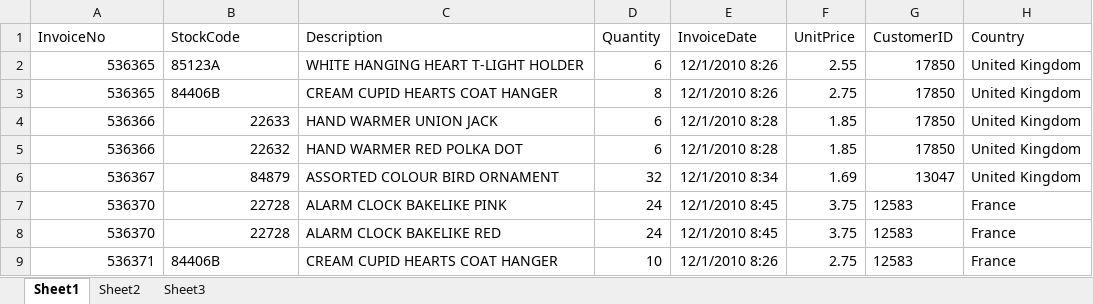
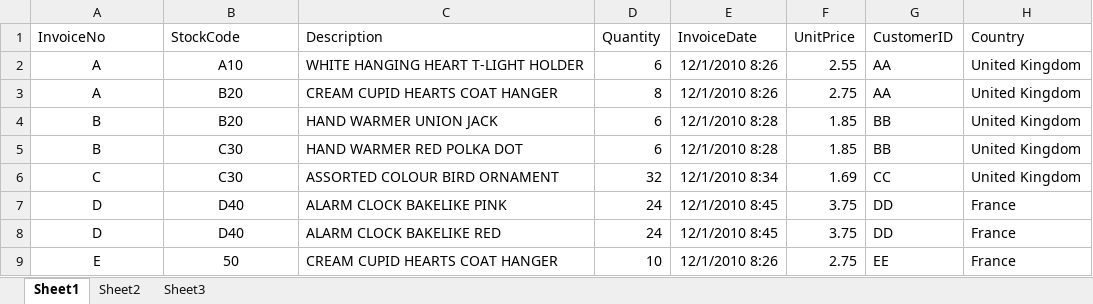
Before and after one commit to Dorabean/Data-Analysis_200311, an Excel workbook: data.xlsx, sheet Sheet1, drawn as a sheet; values as stored, in another font and other column widths than the file's, no borders; the diff names each change by its address in the sheet, - before the commit and + after, or states it on an @@ line.

```diff
--- a/data.xlsx (sheet Sheet1)
+++ b/data.xlsx (sheet Sheet1)
-A2:A3 (InvoiceNo): 536365
+A2:A3 (InvoiceNo): A
-A2:A3 alignment: right
+A2:A3 alignment: center
-B2 (StockCode): 85123A
+B2 (StockCode): A10
-B2:B3 alignment: left
+B2:B3 alignment: center
-G2:G3 (CustomerID): 17850
+G2:G3 (CustomerID): AA
-B3 (StockCode): 84406B
+B3 (StockCode): B20
-A4:A5 (InvoiceNo): 536366
+A4:A5 (InvoiceNo): B
-A4:B8 alignment: right
+A4:B8 alignment: center
-B4 (StockCode): 22633
+B4 (StockCode): B20
-G4:G5 (CustomerID): 17850
+G4:G5 (CustomerID): BB
-B5 (StockCode): 22632
+B5 (StockCode): C30
-A6 (InvoiceNo): 536367
+A6 (InvoiceNo): C
-B6 (StockCode): 84879
+B6 (StockCode): C30
-G6 (CustomerID): 13047
+G6 (CustomerID): CC
-A7:A8 (InvoiceNo): 536370
+A7:A8 (InvoiceNo): D
-B7:B8 (StockCode): 22728
+B7:B8 (StockCode): D40
-G7:G8 (CustomerID): 12583
+G7:G8 (CustomerID): DD
-A9 (InvoiceNo): 536371
+A9 (InvoiceNo): E
-A9 alignment: right
+A9 alignment: center
-B9 (StockCode): 84406B
+B9 (StockCode): 50
-B9 alignment: left
+B9 alignment: center
-G9 (CustomerID): 12583
+G9 (CustomerID): EE
```
Also changed, not shown: 1 other file.
